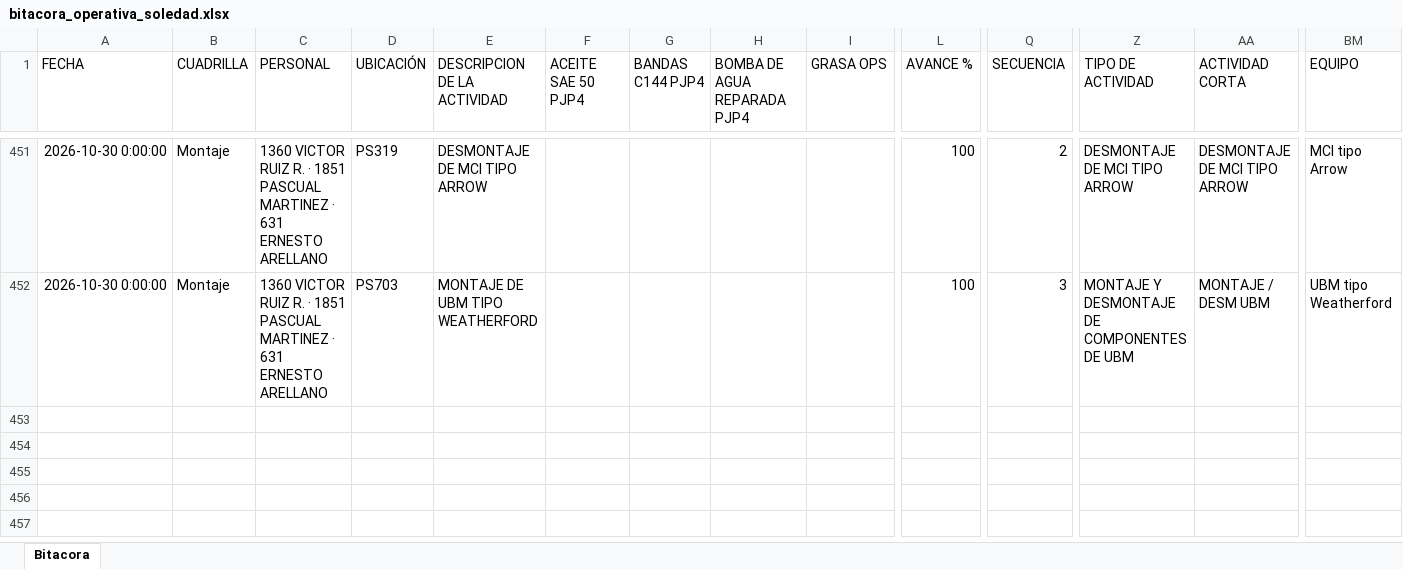
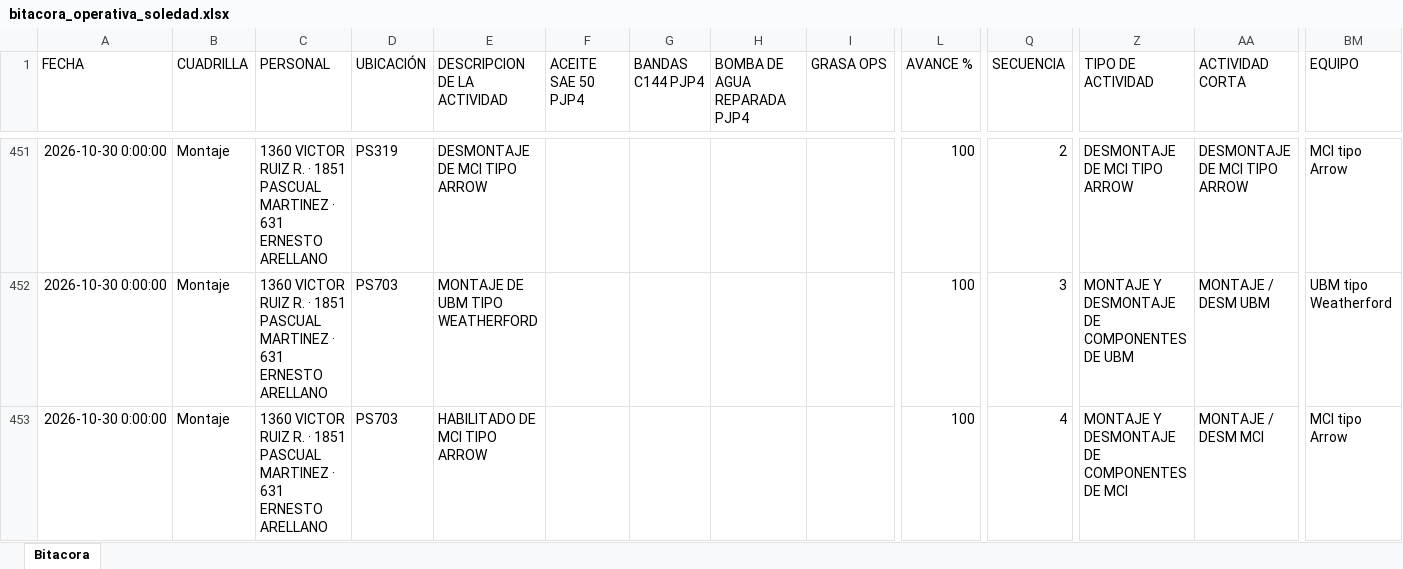
Before and after one commit to Hectorisaac-cloud/soledad-app, an Excel workbook: database/bitacora_operativa_soledad.xlsx, sheet Bitacora, drawn as a sheet; only a part is shown, gaps mark what is left out; values as stored, in another font and other column widths than the file's, no borders; rows hold the shown columns only; the diff names each change by its address in the sheet, - before the commit and + after, or states it on an @@ line.

Commit message:
Respaldo operativo Soledad
Registro de actividad en bitácora. Registros: 452.

```diff
--- a/database/bitacora_operativa_soledad.xlsx (sheet Bitacora)
+++ b/database/bitacora_operativa_soledad.xlsx (sheet Bitacora)
+row 453: 2026-10-30 0:00:00 | Montaje | 1360 VICTOR RUIZ R. · 1851 PASCUAL MARTINEZ · 631 ERNESTO ARELLANO | PS703 | HABILITADO DE MCI TIPO ARROW |  |  |  |  | 100 | 4 | MONTAJE Y DESMONTAJE DE COMPONENTES DE MCI | MONTAJE / DESM MCI | MCI tipo Arrow
```
Also changed, not shown: 1 other file.
